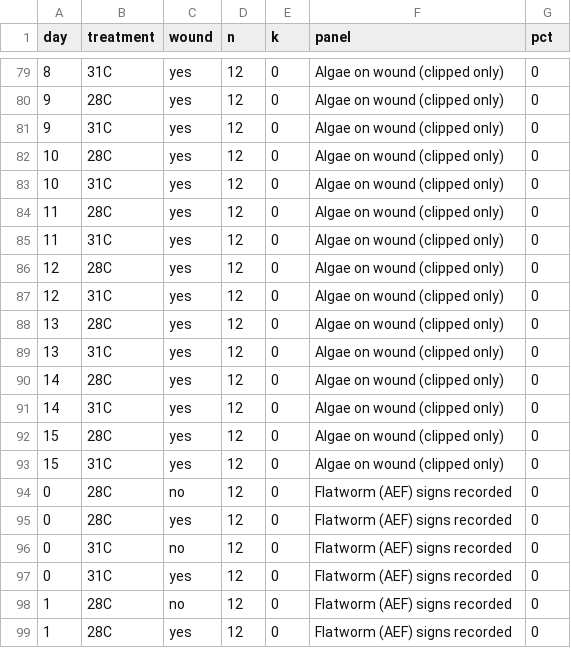
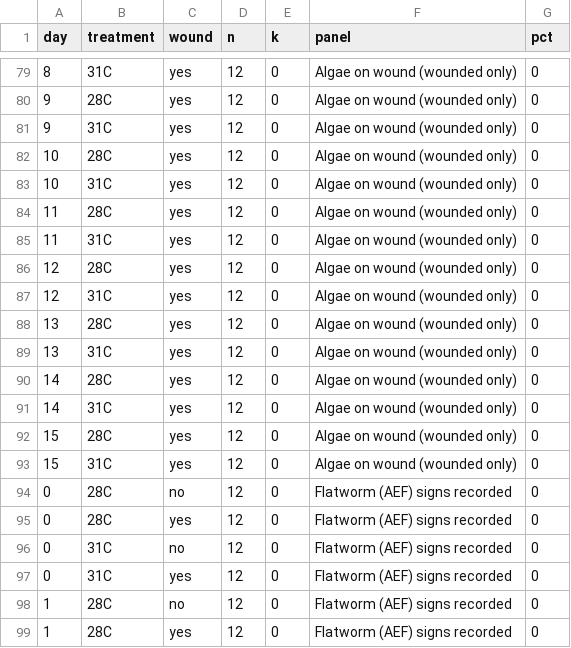
Before and after one commit to stier-lab/acropora-long-term-heat-expression, a CSV file: output/tables/47_other_daily_observations.csv, drawn as a sheet; only a part is shown, gaps mark what is left out; the diff covers the shown part only.

```diff
--- a/output/tables/47_other_daily_observations.csv
+++ b/output/tables/47_other_daily_observations.csv
@@ -79,16 +79,16 @@ day,treatment,wound,n,k,panel,pct
-8,31C,yes,12,0,Algae on wound (clipped only),0
-9,28C,yes,12,0,Algae on wound (clipped only),0
-9,31C,yes,12,0,Algae on wound (clipped only),0
-10,28C,yes,12,0,Algae on wound (clipped only),0
-10,31C,yes,12,0,Algae on wound (clipped only),0
-11,28C,yes,12,0,Algae on wound (clipped only),0
-11,31C,yes,12,0,Algae on wound (clipped only),0
-12,28C,yes,12,0,Algae on wound (clipped only),0
-12,31C,yes,12,0,Algae on wound (clipped only),0
-13,28C,yes,12,0,Algae on wound (clipped only),0
-13,31C,yes,12,0,Algae on wound (clipped only),0
-14,28C,yes,12,0,Algae on wound (clipped only),0
-14,31C,yes,12,0,Algae on wound (clipped only),0
-15,28C,yes,12,0,Algae on wound (clipped only),0
-15,31C,yes,12,0,Algae on wound (clipped only),0
+8,31C,yes,12,0,Algae on wound (wounded only),0
+9,28C,yes,12,0,Algae on wound (wounded only),0
+9,31C,yes,12,0,Algae on wound (wounded only),0
+10,28C,yes,12,0,Algae on wound (wounded only),0
+10,31C,yes,12,0,Algae on wound (wounded only),0
+11,28C,yes,12,0,Algae on wound (wounded only),0
+11,31C,yes,12,0,Algae on wound (wounded only),0
+12,28C,yes,12,0,Algae on wound (wounded only),0
+12,31C,yes,12,0,Algae on wound (wounded only),0
+13,28C,yes,12,0,Algae on wound (wounded only),0
+13,31C,yes,12,0,Algae on wound (wounded only),0
+14,28C,yes,12,0,Algae on wound (wounded only),0
+14,31C,yes,12,0,Algae on wound (wounded only),0
+15,28C,yes,12,0,Algae on wound (wounded only),0
+15,31C,yes,12,0,Algae on wound (wounded only),0
 0,28C,no,12,0,Flatworm (AEF) signs recorded,0
```
Also changed, not shown: 27 edited cells elsewhere in this file, 50 other files.
